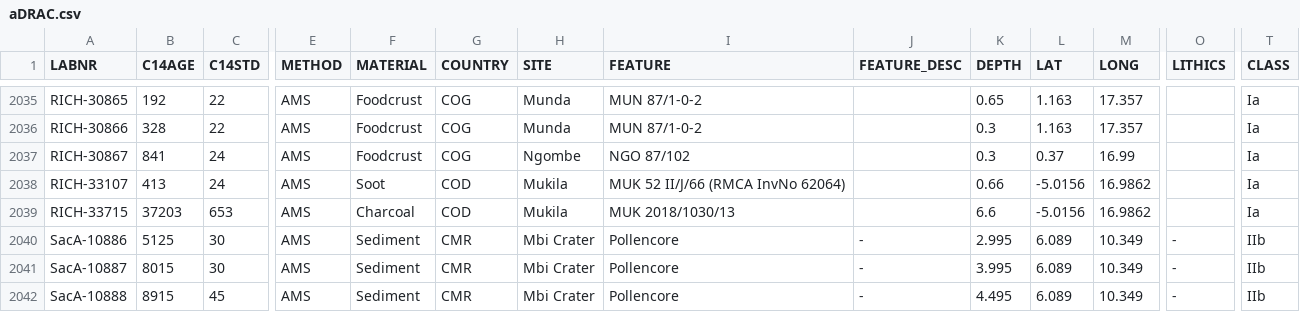
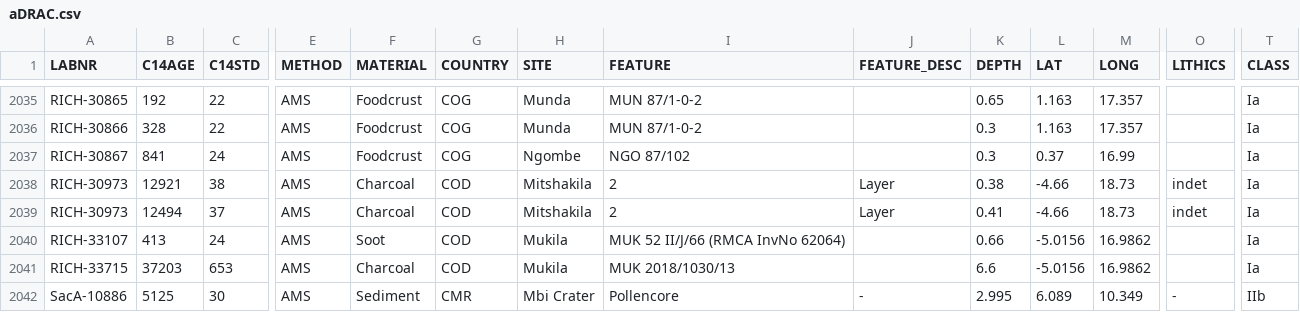
Before and after one commit to dirkseidensticker/aDRAC, a CSV file: aDRAC.csv, drawn as a sheet; only a part is shown, gaps mark what is left out; the shorter side is filled out with more unchanged rows; rows hold the shown columns only; the diff names each change by its address in the sheet, - before the commit and + after, or states it on an @@ line.

Commit message:
added data from Mesfin et al. 2025

```diff
--- a/aDRAC.csv
+++ b/aDRAC.csv
+row 2038: RICH-30973 | 12921 | 38 | AMS | Charcoal | COD | Mitshakila | 2 | Layer | 0.38 | -4.66 | 18.73 | indet | Ia
+row 2039: RICH-30973 | 12494 | 37 | AMS | Charcoal | COD | Mitshakila | 2 | Layer | 0.41 | -4.66 | 18.73 | indet | Ia
```
